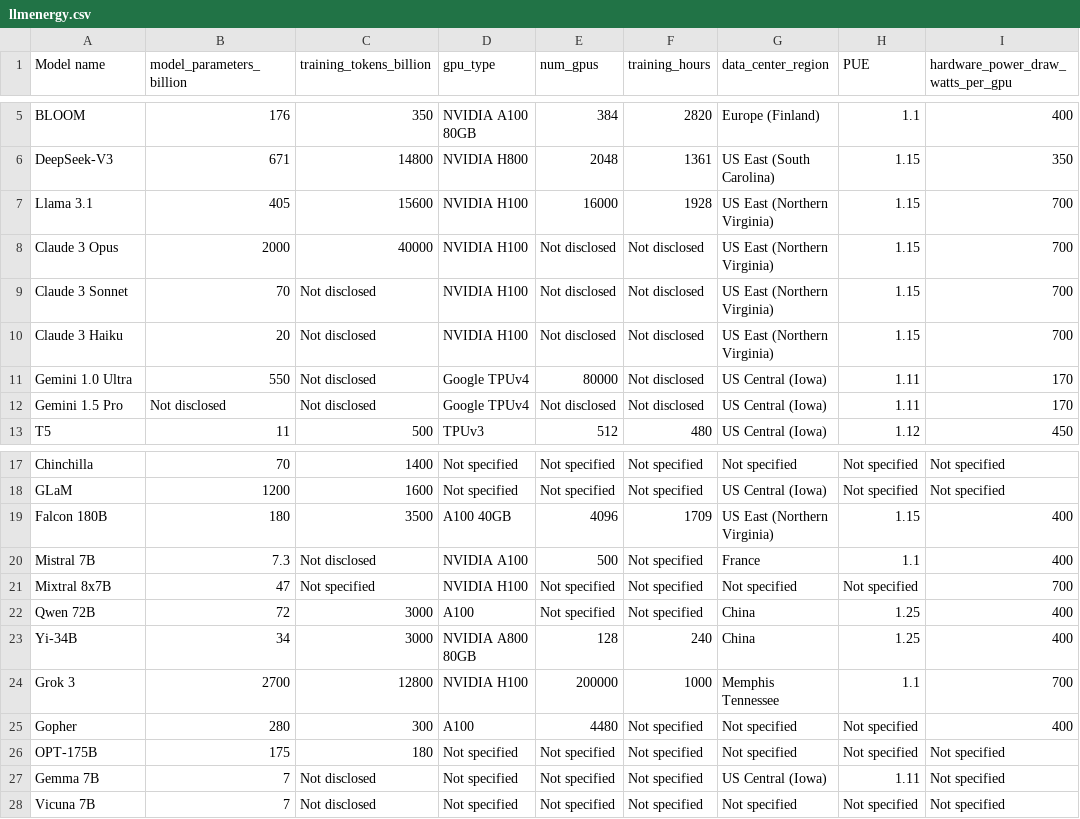
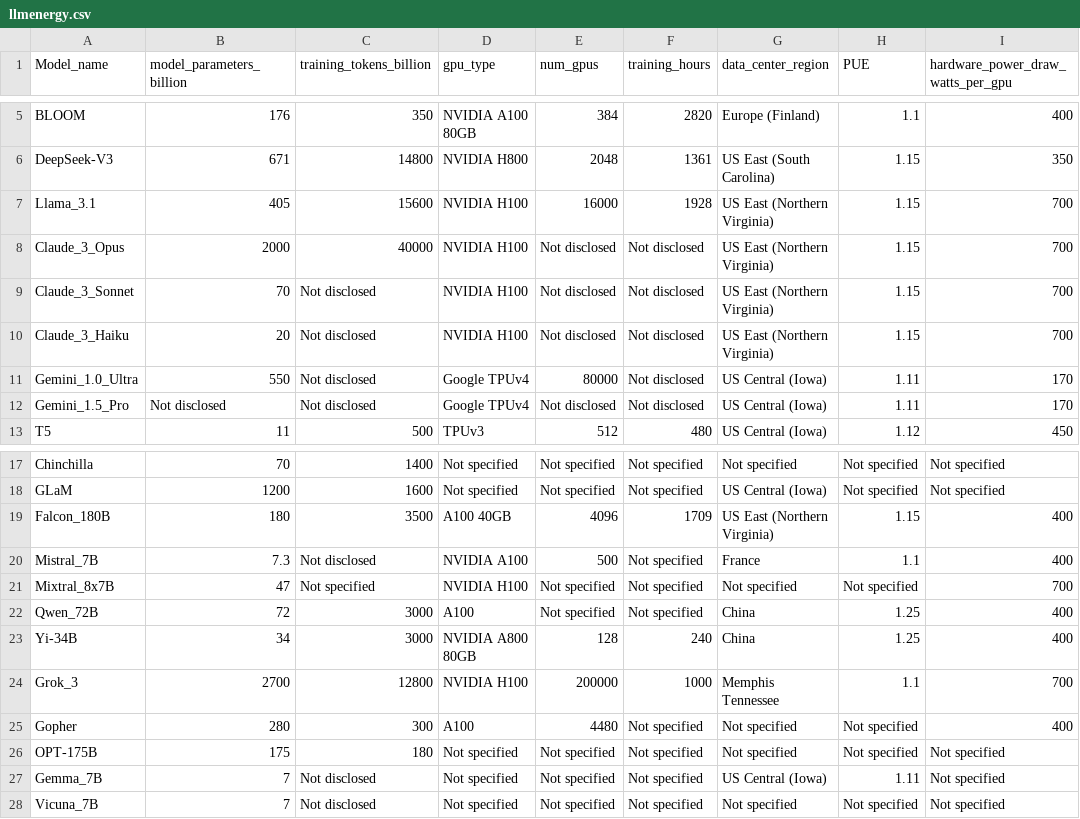
Before and after one commit to cs257s26/ind-flask-bec-mor, a CSV file: ProductionCode/llmenergy.csv, drawn as a sheet; only a part is shown, gaps mark what is left out; the diff names each change by its address in the sheet, - before the commit and + after, or states it on an @@ line.

```diff
--- a/ProductionCode/llmenergy.csv
+++ b/ProductionCode/llmenergy.csv
-A1: Model name
+A1: Model_name
-A7 (Model_name): Llama 3.1
+A7 (Model_name): Llama_3.1
-A8 (Model_name): Claude 3 Opus
+A8 (Model_name): Claude_3_Opus
-A9 (Model_name): Claude 3 Sonnet
+A9 (Model_name): Claude_3_Sonnet
-A10 (Model_name): Claude 3 Haiku
+A10 (Model_name): Claude_3_Haiku
-A11 (Model_name): Gemini 1.0 Ultra
+A11 (Model_name): Gemini_1.0_Ultra
-A12 (Model_name): Gemini 1.5 Pro
+A12 (Model_name): Gemini_1.5_Pro
-A19 (Model_name): Falcon 180B
+A19 (Model_name): Falcon_180B
-A20 (Model_name): Mistral 7B
+A20 (Model_name): Mistral_7B
-A21 (Model_name): Mixtral 8x7B
+A21 (Model_name): Mixtral_8x7B
-A22 (Model_name): Qwen 72B
+A22 (Model_name): Qwen_72B
-A24 (Model_name): Grok 3
+A24 (Model_name): Grok_3
-A27 (Model_name): Gemma 7B
+A27 (Model_name): Gemma_7B
-A28 (Model_name): Vicuna 7B
+A28 (Model_name): Vicuna_7B
```
Also changed, not shown: 4 other files.
